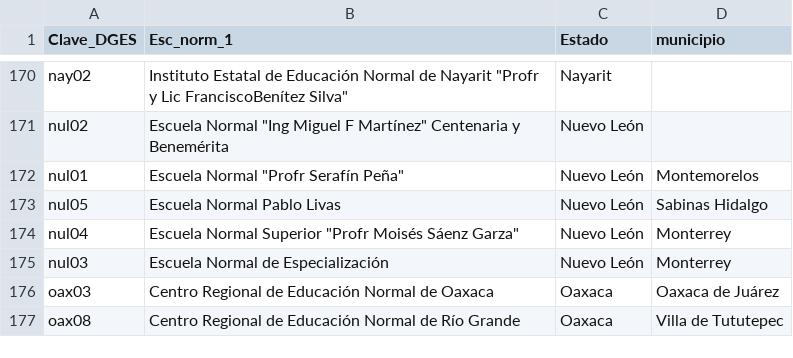
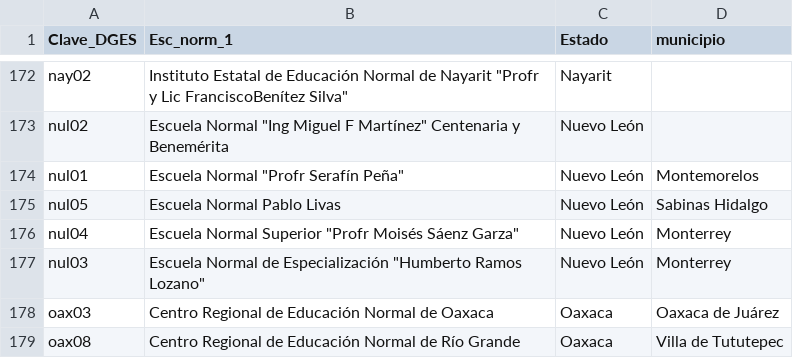
Before and after one commit to labnie/coloquio_nacional, a CSV file: catalogo_escuelas.csv, drawn as a sheet; only a part is shown, gaps mark what is left out; the diff covers the shown part only.

```diff
--- a/catalogo_escuelas.csv
+++ b/catalogo_escuelas.csv
@@ -174,3 +176,3 @@ nul05,Escuela Normal Pablo Livas,Nuevo León,Sabinas Hidalgo
 nul04,"Escuela Normal Superior ""Profr Moisés Sáenz Garza""",Nuevo León,Monterrey
-nul03,Escuela Normal de Especialización,Nuevo León,Monterrey
+nul03,"Escuela Normal de Especialización ""Humberto Ramos Lozano""",Nuevo León,Monterrey
 oax03,Centro Regional de Educación Normal de Oaxaca,Oaxaca,Oaxaca de Juárez
```
Also changed, not shown: 5 added rows and 2 removed rows elsewhere in this file, 8 other files.
